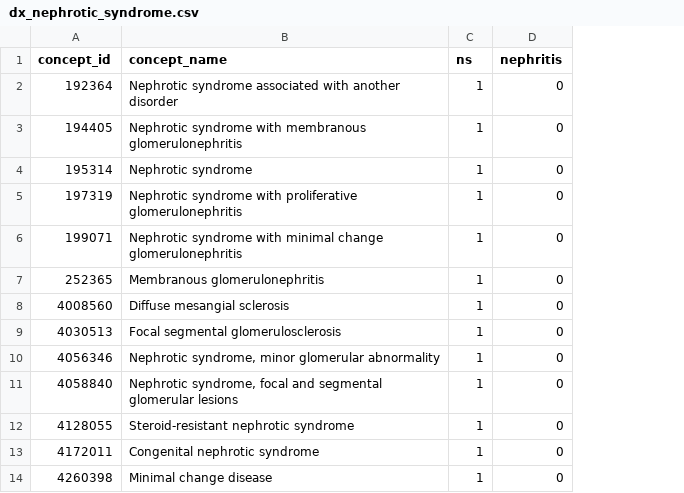
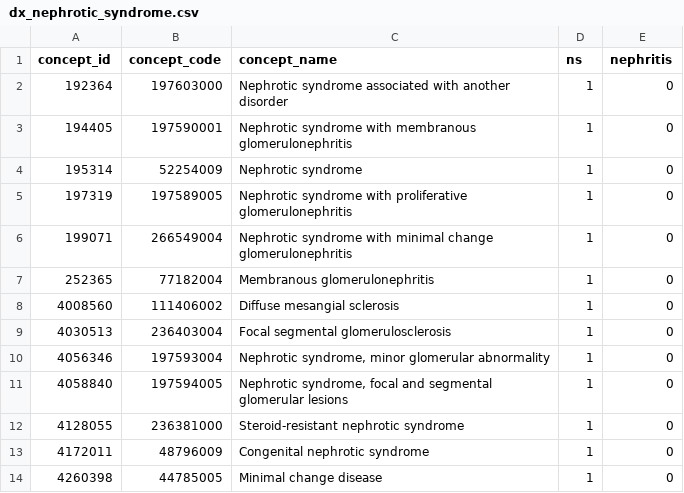
Before and after one commit to PEDSnet/pedsnet_ndq, a CSV file: specs/dx_nephrotic_syndrome.csv, drawn as a sheet; the diff names each change by its address in the sheet, - before the commit and + after, or states it on an @@ line.

```diff
--- a/specs/dx_nephrotic_syndrome.csv
+++ b/specs/dx_nephrotic_syndrome.csv
+column B (concept_code), rows 2-14: 197603000 | 197590001 | 52254009 | 197589005 | 266549004 | 77182004 | 111406002 | 236403004 | 197593004 | 197594005 | 236381000 | 48796009 | 44785005
```
Also changed, not shown: specs/pcornet_fot_table.csv, specs/pcornet_uc_table.csv, 7 other files.
